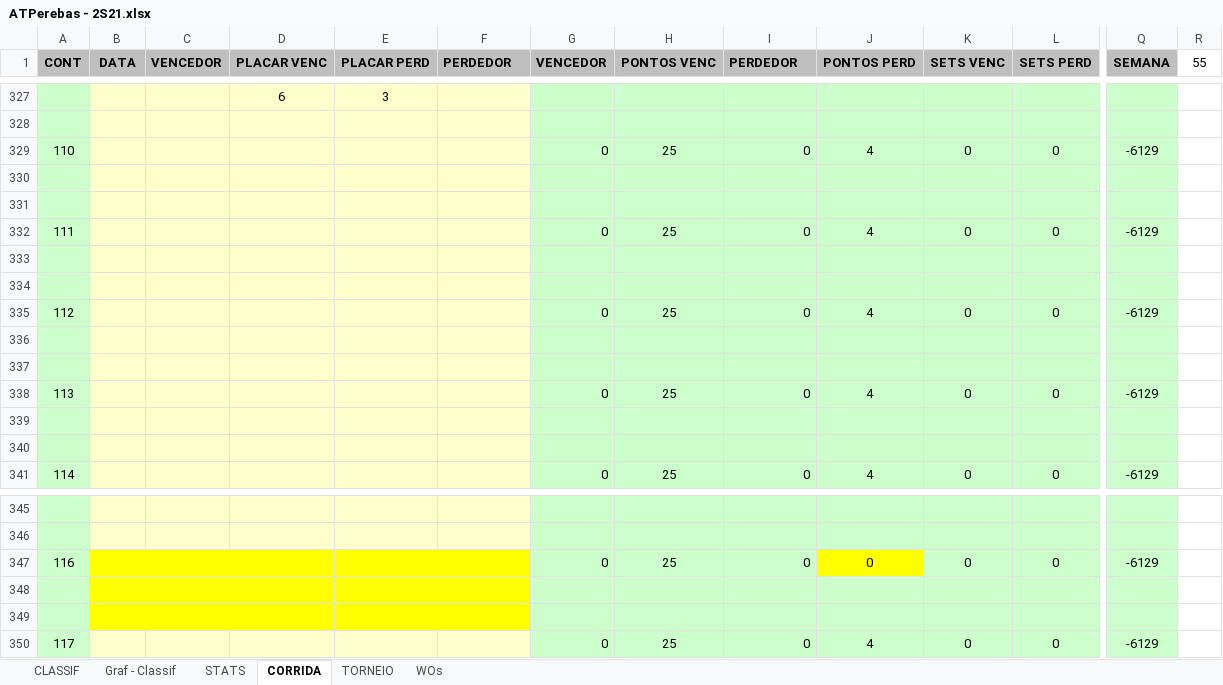
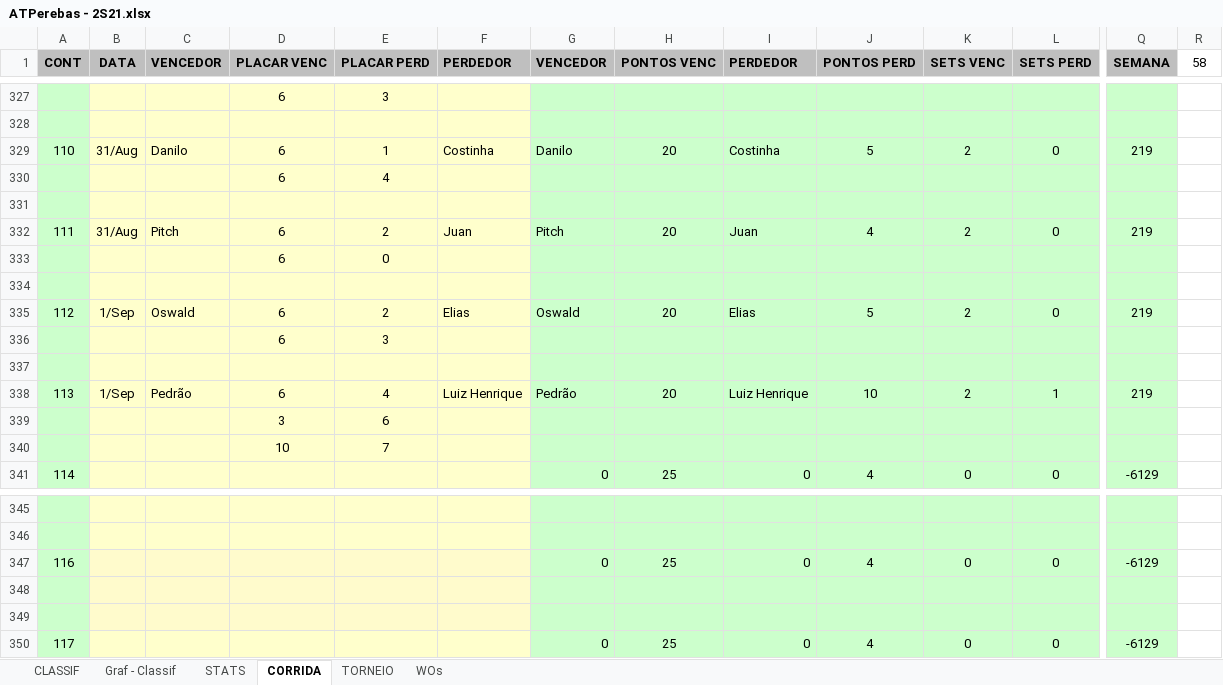
Before and after one commit to juanper/ATPerebas, an Excel workbook: ATPerebas - 2S21.xlsx, sheet CORRIDA, drawn as a sheet; only a part is shown, gaps mark what is left out; values as stored, in another font and other column widths than the file's, no borders; charts and pictures not drawn; removed rows and columns are numbered as before the commit, all else as after; rows hold the shown columns only; the diff names each change by its address in the sheet, - before the commit and + after, or states it on an @@ line.

```diff
--- a/ATPerebas - 2S21.xlsx (sheet CORRIDA)
+++ b/ATPerebas - 2S21.xlsx (sheet CORRIDA)
-R1: 55
+R1: 58
-row 329: 110 |  |  |  |  |  | 0 | 25 | 0 | 4 | 0 | 0 | -6129
+row 329: 110 | 31/Aug | Danilo | 6 | 1 | Costinha | Danilo | 20 | Costinha | 5 | 2 | 0 | 219
+row 330:  |  |  | 6 | 4
+row 332: 111 | 31/Aug | Pitch | 6 | 2 | Juan | Pitch | 20 | Juan | 4 | 2 | 0 | 219
+row 333:  |  |  | 6 | 0
-row 332: 111 |  |  |  |  |  | 0 | 25 | 0 | 4 | 0 | 0 | -6129
+row 335: 112 | 1/Sep | Oswald | 6 | 2 | Elias | Oswald | 20 | Elias | 5 | 2 | 0 | 219
+row 336:  |  |  | 6 | 3
-row 334: (empty)
-row 335: 112 |  |  |  |  |  | 0 | 25 | 0 | 4 | 0 | 0 | -6129
-row 336: (empty)
-row 337: (empty)
-row 338: 113 |  |  |  |  |  | 0 | 25 | 0 | 4 | 0 | 0 | -6129
-row 339: (empty)
+row 338: 113 | 1/Sep | Pedrão | 6 | 4 | Luiz Henrique | Pedrão | 20 | Luiz Henrique | 10 | 2 | 1 | 219
+row 339:  |  |  | 3 | 6
-D340 (PLACAR VENC): (empty)
+D340 (PLACAR VENC): 10
-E340 (PLACAR PERD): (empty)
+E340 (PLACAR PERD): 7
-B347:F349 fill: #FFFF00
+B347:F349 fill: #FFFBCC
-J347 (PONTOS PERD): 0
+J347 (PONTOS PERD): 4
-J347 fill: #FFFF00
+J347 fill: #CCFFCC
```
Also changed, not shown: sheet CLASSIF, sheet STATS, sheet WOs, charts or pictures, 4 other files.
